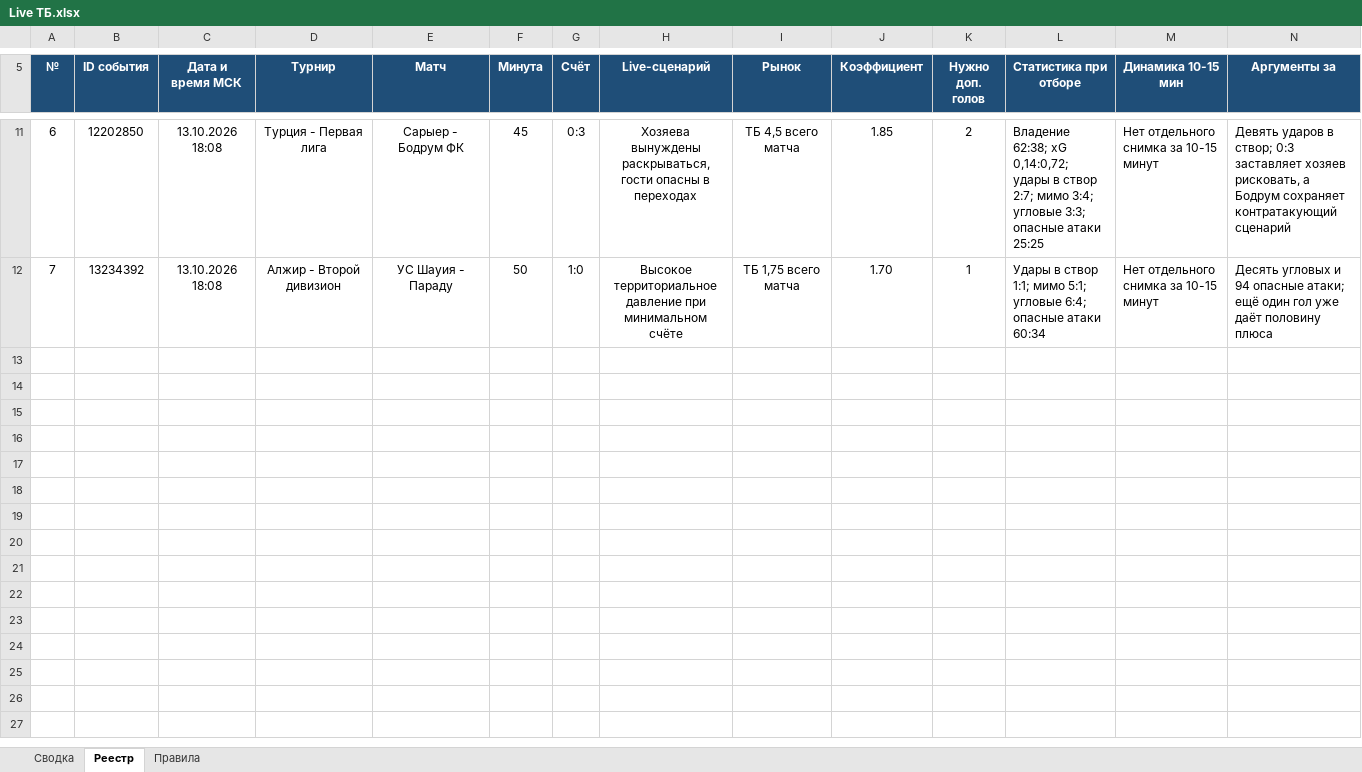
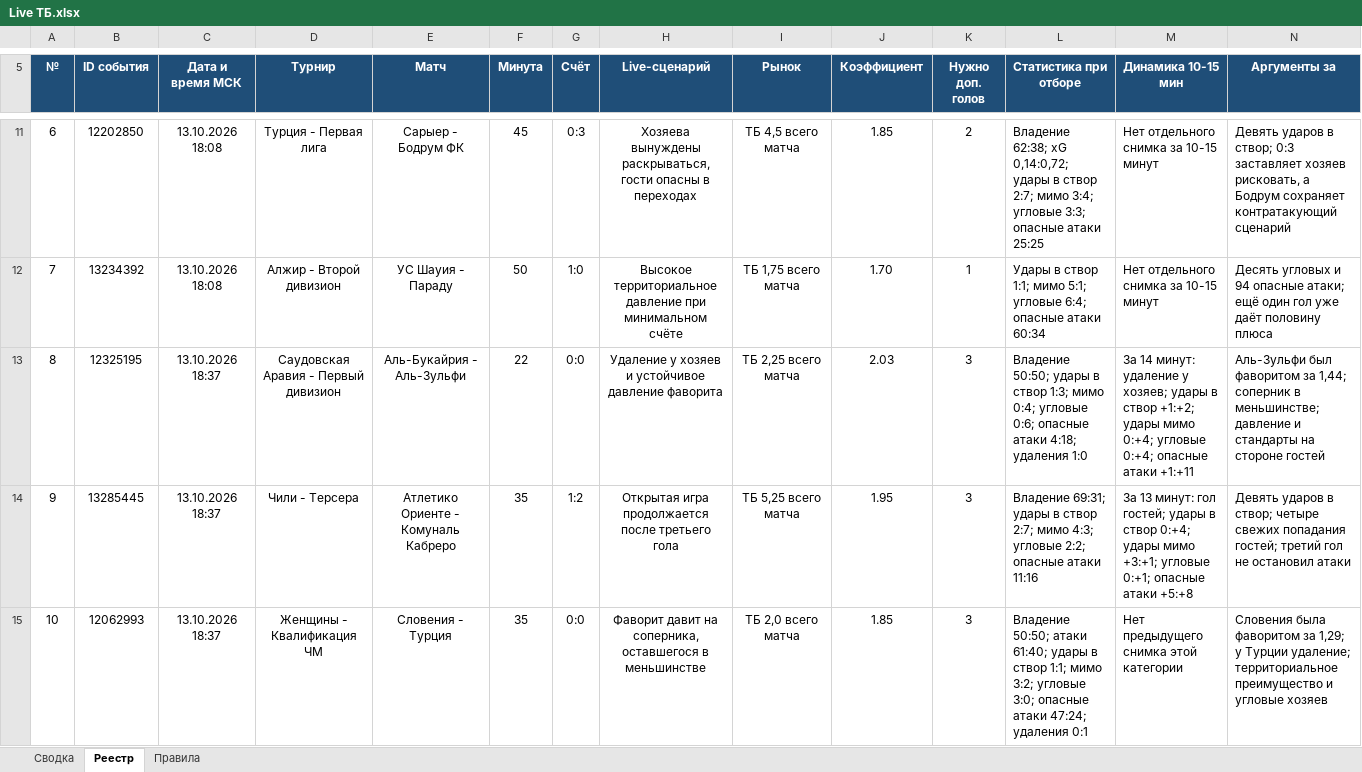
Before and after one commit to Dzammbo/Scaner, an Excel workbook: Live ТБ/Live ТБ.xlsx, sheet Реестр, drawn as a sheet; only a part is shown, gaps mark what is left out; values as stored, in another font and other column widths than the file's, no borders; conditional formats not drawn; rows hold the shown columns only; the diff covers the shown part only; the diff names each change by its address in the sheet, - before the commit and + after, or states it on an @@ line.

Commit message:
Зафиксировать live-отбор ТБ на 18:43

```diff
--- a/Live ТБ/Live ТБ.xlsx (sheet Реестр)
+++ b/Live ТБ/Live ТБ.xlsx (sheet Реестр)
+row 13: 8 | 12325195 | 13.10.2026 18:37 | Саудовская Аравия - Первый дивизион | Аль-Букайрия - Аль-Зульфи | 22 | 0:0 | Удаление у хозяев и устойчивое давление фаворита | ТБ 2,25 всего матча | 2.03 | 3 | Владение 50:50; удары в створ 1:3; мимо 0:4; угловые 0:6; опасные атаки 4:18; удаления 1:0 | За 14 минут: удаление у хозяев; удары в створ +1:+2; удары мимо 0:+4; угловые 0:+4; опасные атаки +1:+11 | Аль-Зульфи был фаворитом за 1,44; соперник в меньшинстве; давление и стандарты на стороне гостей
+row 14: 9 | 13285445 | 13.10.2026 18:37 | Чили - Терсера | Атлетико Ориенте - Комуналь Кабреро | 35 | 1:2 | Открытая игра продолжается после третьего гола | ТБ 5,25 всего матча | 1.95 | 3 | Владение 69:31; удары в створ 2:7; мимо 4:3; угловые 2:2; опасные атаки 11:16 | За 13 минут: гол гостей; удары в створ 0:+4; удары мимо +3:+1; угловые 0:+1; опасные атаки +5:+8 | Девять ударов в створ; четыре свежих попадания гостей; третий гол не остановил атаки
+row 15: 10 | 12062993 | 13.10.2026 18:37 | Женщины - Квалификация ЧМ | Словения - Турция | 35 | 0:0 | Фаворит давит на соперника, оставшегося в меньшинстве | ТБ 2,0 всего матча | 1.85 | 3 | Владение 50:50; атаки 61:40; удары в створ 1:1; мимо 3:2; угловые 3:0; опасные атаки 47:24; удаления 0:1 | Нет предыдущего снимка этой категории | Словения была фаворитом за 1,29; у Турции удаление; территориальное преимущество и угловые хозяев
```
Also changed, not shown: 6 added rows elsewhere in this sheet, sheet Сводка.
